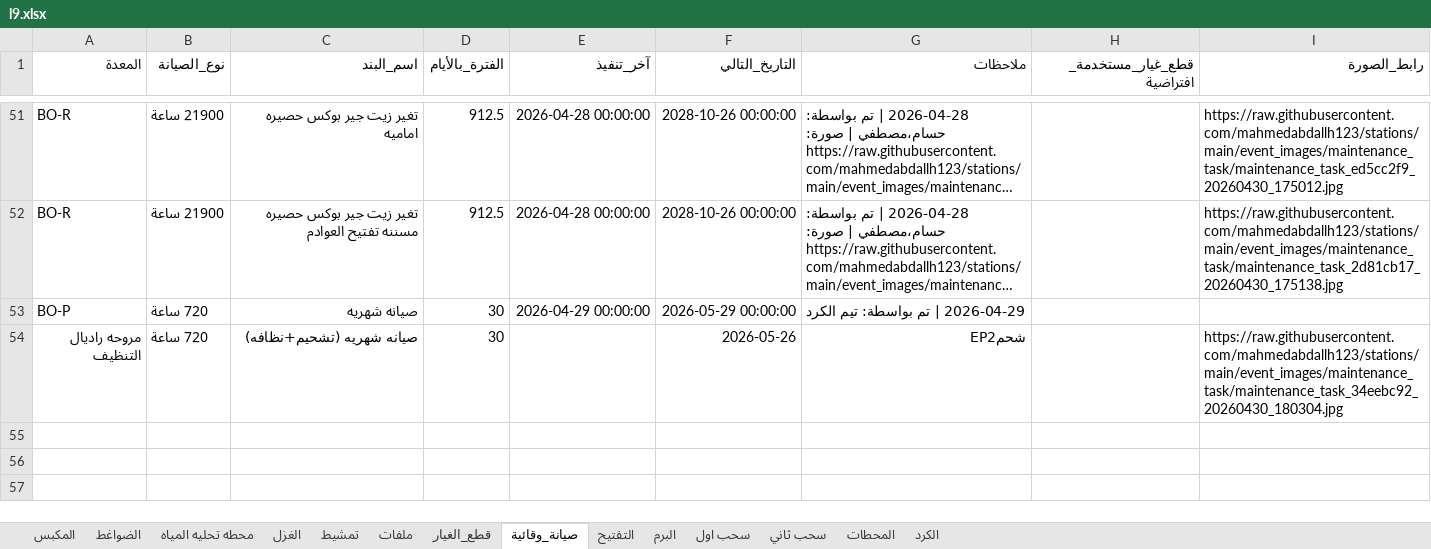
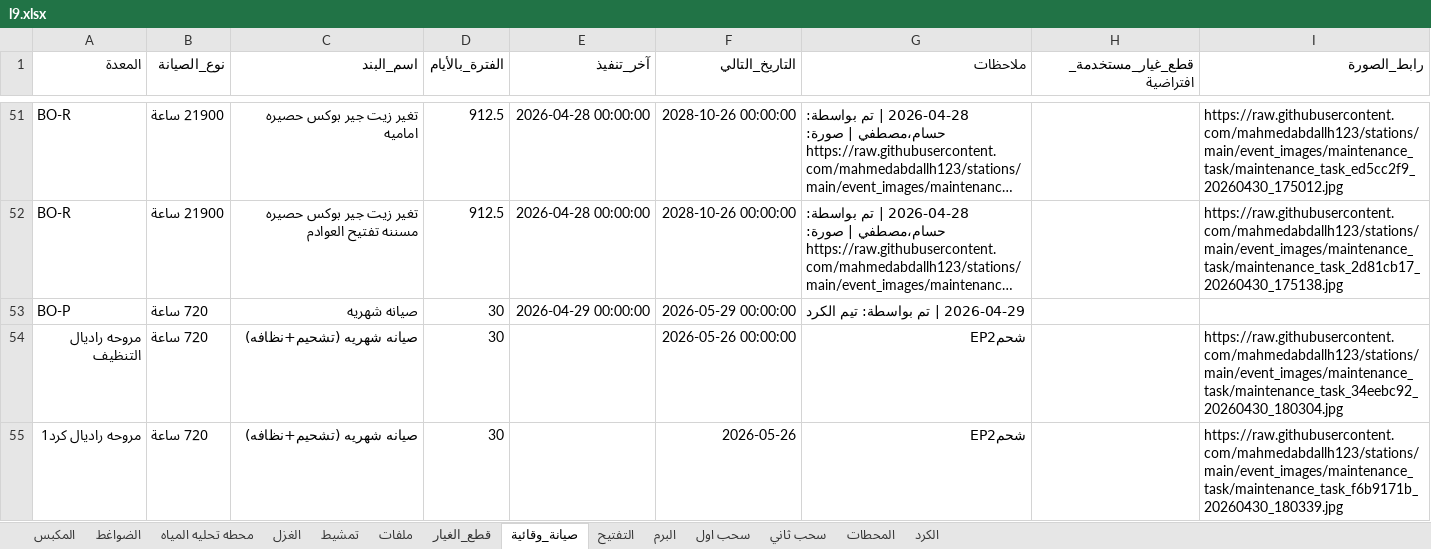
Before and after one commit to mahmedabdallh123/stations, an Excel workbook: l9.xlsx, sheet صيانة_وقائية, drawn as a sheet; only a part is shown, gaps mark what is left out; long unchanged cells end in …; values as stored, in another font and other column widths than the file's, no borders; the diff names each change by its address in the sheet, - before the commit and + after, or states it on an @@ line.

Commit message:
تحديث البيانات - 2026-04-30 18:03:45

```diff
--- a/l9.xlsx (sheet صيانة_وقائية)
+++ b/l9.xlsx (sheet صيانة_وقائية)
-F54 (التاريخ_التالي): 2026-05-26
+F54 (التاريخ_التالي): 2026-05-26 00:00:00
+row 55: مروحه راديال كرد1 | 720 ساعة | صيانه شهريه (تشحيم+نظافه) | 30 |  | 2026-05-26 | شحمEP2 |  | https://raw.githubusercontent.com/mahmedabdallh123/stations/main/event_images/maintenance_task/maintenance_task_f6b9171b_20260430_180339.jpg
```
